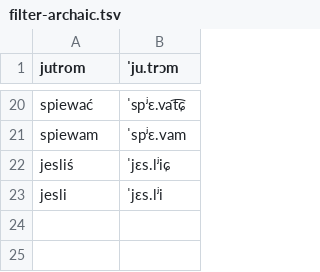
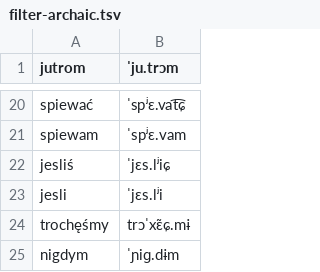
Before and after one commit to jimregan/wolnelektury-speech-corpus, a TSV file: pron-data/filter-archaic.tsv, drawn as a sheet; only a part is shown, gaps mark what is left out.

Commit message:
more

```diff
--- a/pron-data/filter-archaic.tsv
+++ b/pron-data/filter-archaic.tsv
@@ -23 +23,3 @@ jesliś	ˈjɛs.lʲiɕ
 jesli	ˈjɛs.lʲi
+trochęśmy	trɔˈxɛ̃ɕ.mɨ
+nigdym	ˈɲiɡ.dɨm
```
